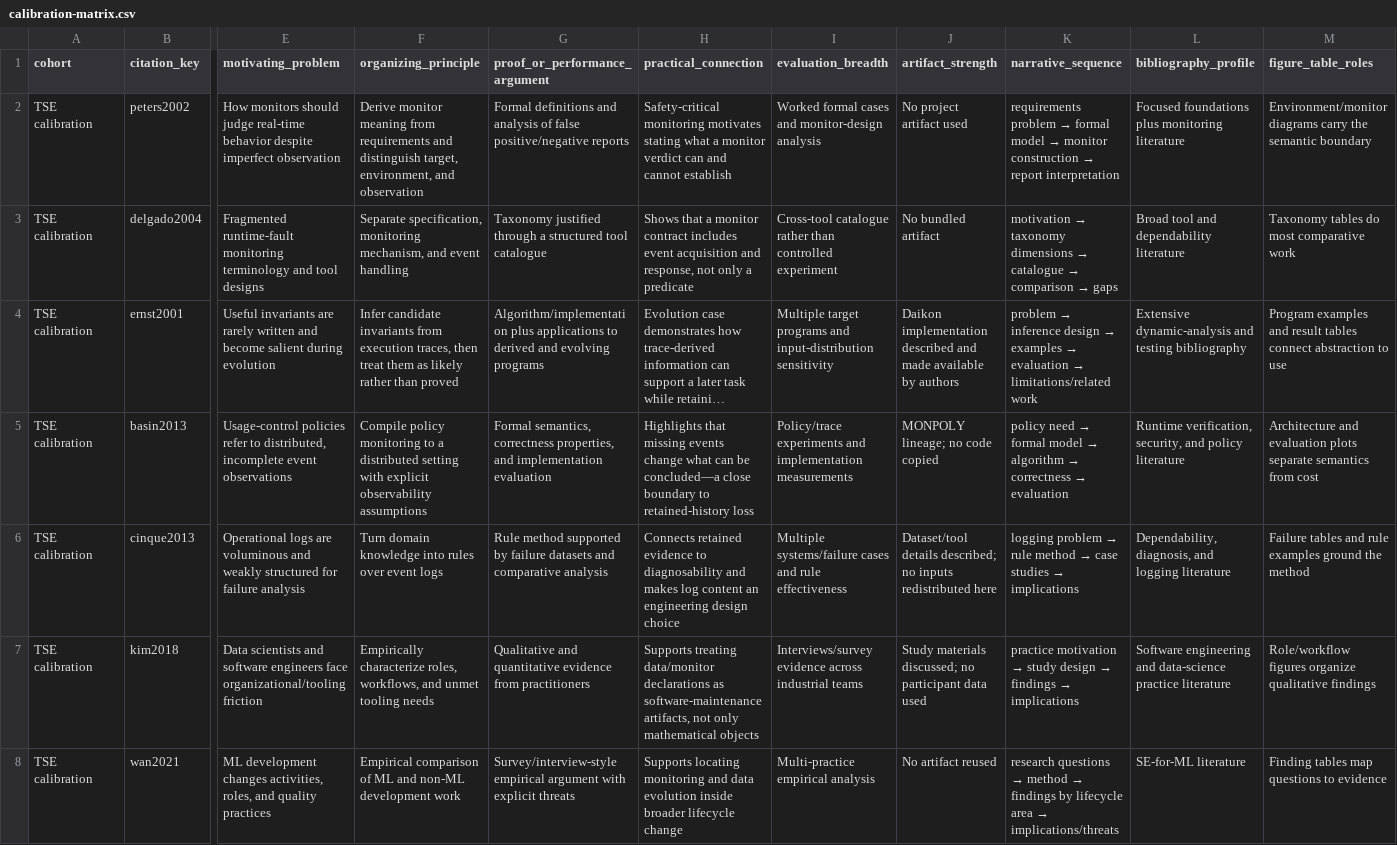
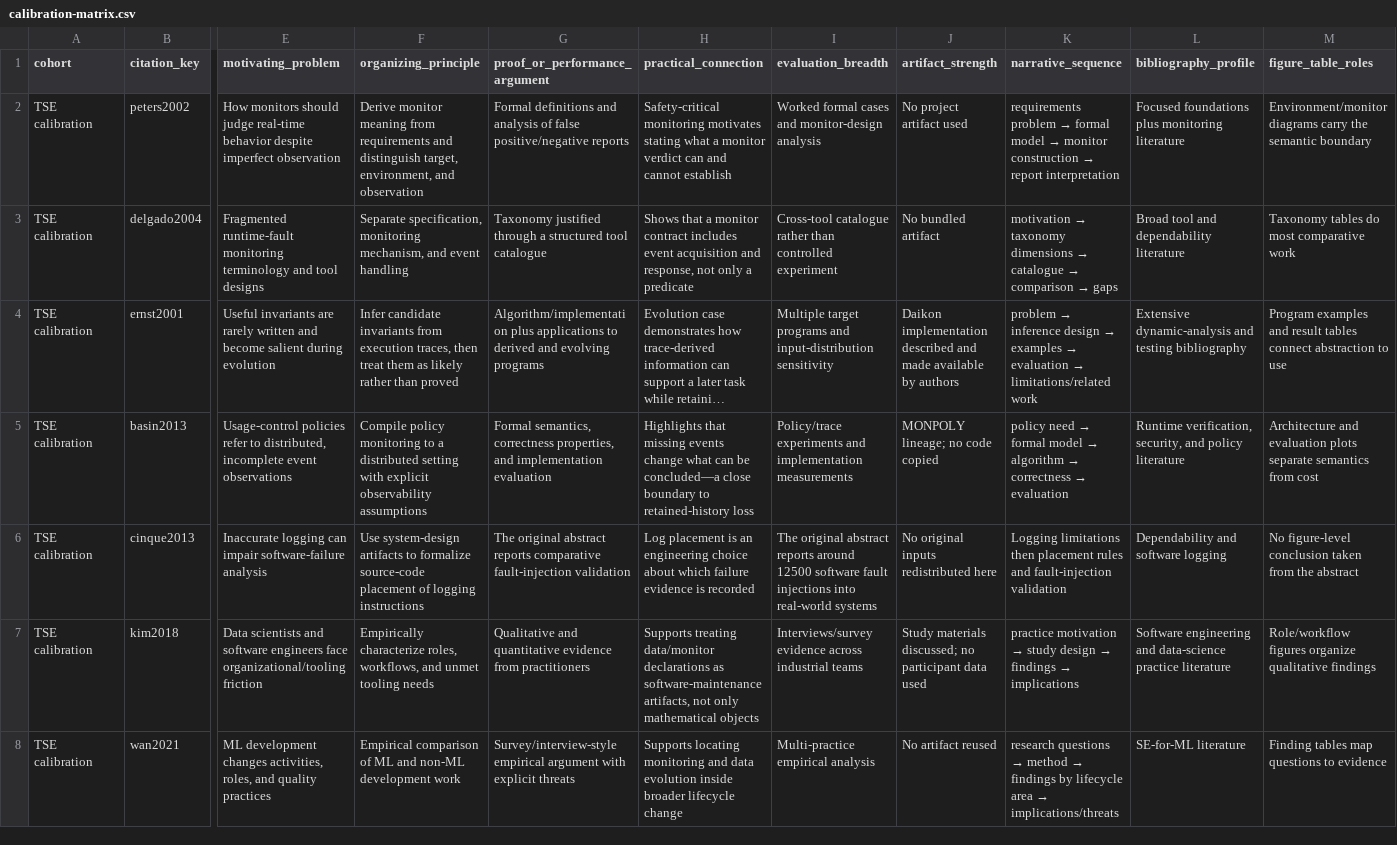
Before and after one commit to Haoyi-Zhang/PipelineDrift, a CSV file: calibration-matrix.csv, drawn as a sheet; only a part is shown, gaps mark what is left out; long unchanged cells end in …; the diff covers the shown part only; the diff names each change by its address in the sheet, - before the commit and + after, or states it on an @@ line.

Commit message:
Correct logging-placement citation and record actual original-reading scope

```diff
--- a/calibration-matrix.csv
+++ b/calibration-matrix.csv
-E6 (motivating_problem): Operational logs are voluminous and weakly structured for failure analysis
+E6 (motivating_problem): Inaccurate logging can impair software-failure analysis
-F6 (organizing_principle): Turn domain knowledge into rules over event logs
+F6 (organizing_principle): Use system-design artifacts to formalize source-code placement of logging instructions
-G6 (proof_or_performance_argument): Rule method supported by failure datasets and comparative analysis
+G6 (proof_or_performance_argument): The original abstract reports comparative fault-injection validation
-H6 (practical_connection): Connects retained evidence to diagnosability and makes log content an engineering design choice
+H6 (practical_connection): Log placement is an engineering choice about which failure evidence is recorded
-I6 (evaluation_breadth): Multiple systems/failure cases and rule effectiveness
+I6 (evaluation_breadth): The original abstract reports around 12500 software fault injections into real-world systems
-J6 (artifact_strength): Dataset/tool details described; no inputs redistributed…
+J6 (artifact_strength): No original inputs redistributed…
@@ K6 (narrative_sequence): logging problem → rule method → case studies → implications → Logging limitations then placement rules and fault-injection validation @@
-L6 (bibliography_profile): Dependability, diagnosis, and logging literature
+L6 (bibliography_profile): Dependability and software logging
-M6 (figure_table_roles): Failure tables and rule examples ground the method
+M6 (figure_table_roles): No figure-level conclusion taken from the abstract
```
Also changed, not shown: 2 edited cells elsewhere in this file.
